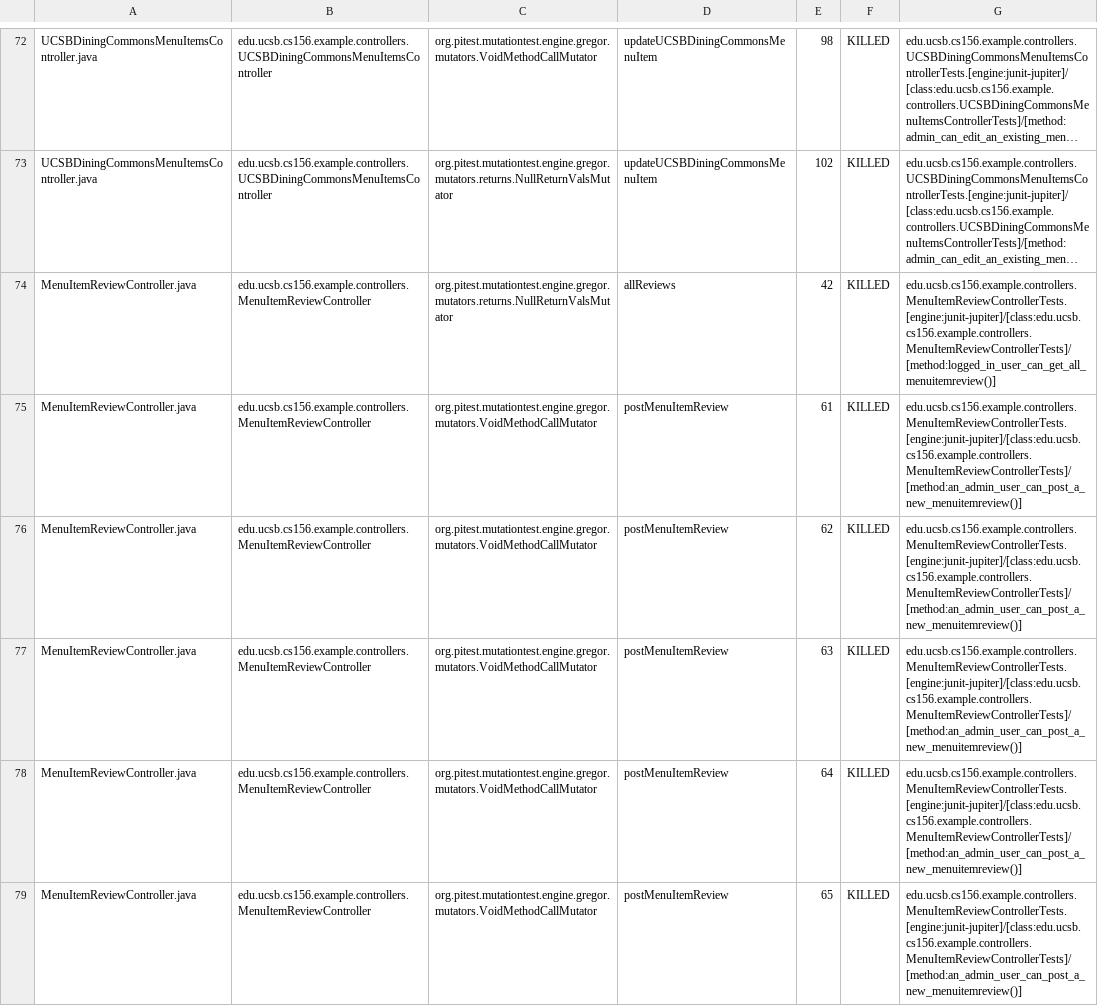
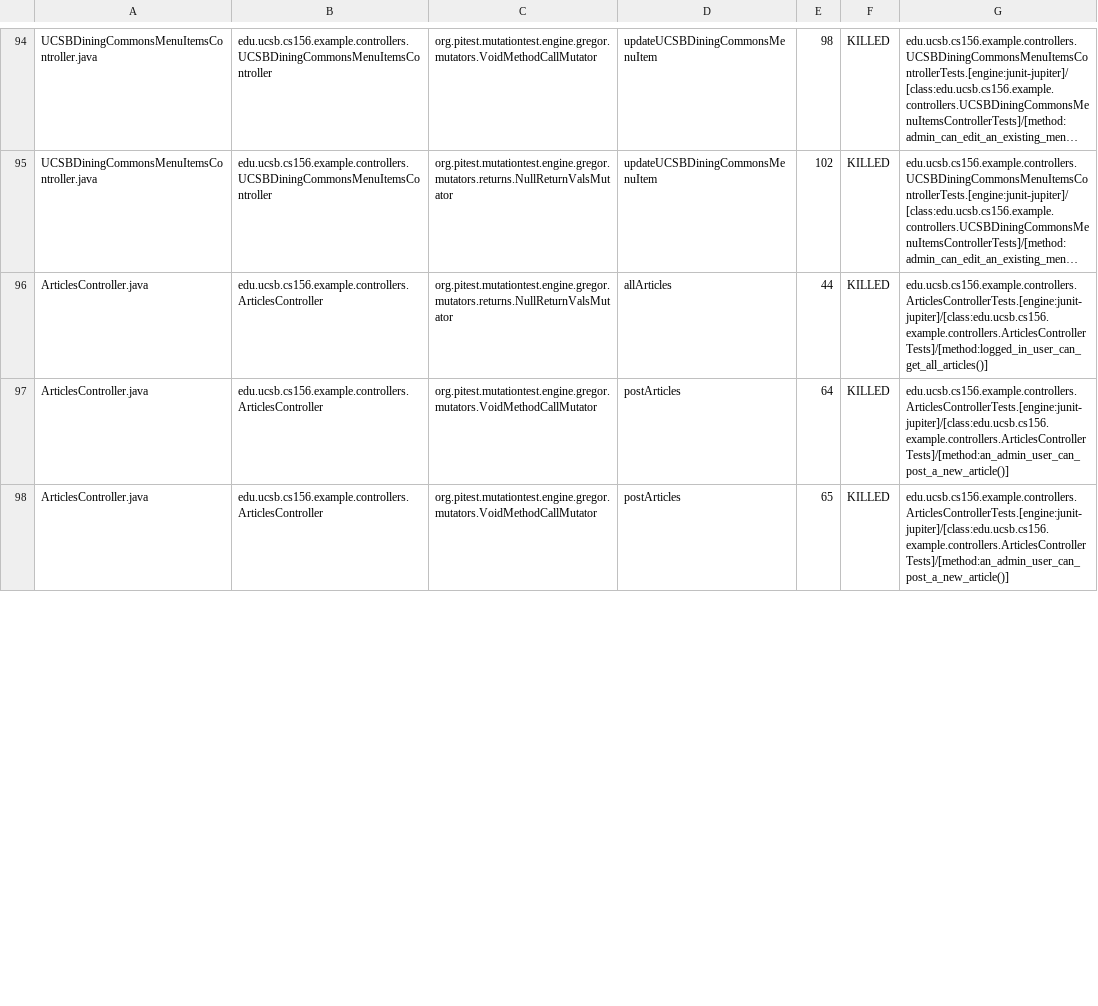
Before and after one commit to ucsb-cs156-s24/team02-s24-4pm-3, a CSV file: pitest/mutations.csv, drawn as a sheet; only a part is shown, gaps mark what is left out; long unchanged cells end in …; addresses are those after the commit; the diff covers the shown part only; the diff names each change by its address in the sheet, - before the commit and + after, or states it on an @@ line.

Commit message:
Deploying to gh-pages from @ ucsb-cs156-s24/team02-s24-4pm-3@2d34784cd796a17372a4941a6bd78d07fb5fece8 🚀

```diff
--- a/pitest/mutations.csv
+++ b/pitest/mutations.csv
-A96: MenuItemReviewController.java
+A96: ArticlesController.java
-B96: edu.ucsb.cs156.example.controllers.MenuItemReviewController
+B96: edu.ucsb.cs156.example.controllers.ArticlesController
-D96: allReviews
+D96: allArticles
-E96: 42
+E96: 44
-G96: edu.ucsb.cs156.example.controllers.MenuItemReviewControllerTests.[engine:junit-jupiter]/[class:edu.ucsb.cs156.example.controllers.MenuItemReviewControllerTests]/[method:logged_in_user_can_get_all_menuitemreview()]
+G96: edu.ucsb.cs156.example.controllers.ArticlesControllerTests.[engine:junit-jupiter]/[class:edu.ucsb.cs156.example.controllers.ArticlesControllerTests]/[method:logged_in_user_can_get_all_articles()]
@@ row 75 moved to row 10: MenuItemReviewController.java @@
@@ row 76 moved to row 11: MenuItemReviewController.java @@
@@ row 77 moved to row 12: MenuItemReviewController.java @@
-A97:A98: MenuItemReviewController.java
+A97:A98: ArticlesController.java
-B97:B98: edu.ucsb.cs156.example.controllers.MenuItemReviewController
+B97:B98: edu.ucsb.cs156.example.controllers.ArticlesController
-D97:D98: postMenuItemReview
+D97:D98: postArticles
-G97:G98: edu.ucsb.cs156.example.controllers.MenuItemReviewControllerTests.[engine:junit-jupiter]/[class:edu.ucsb.cs156.example.controllers.MenuItemReviewControllerTests]/[method:an_admin_user_can_post_a_new_menuitemreview()]
+G97:G98: edu.ucsb.cs156.example.controllers.ArticlesControllerTests.[engine:junit-jupiter]/[class:edu.ucsb.cs156.example.controllers.ArticlesControllerTests]/[method:an_admin_user_can_post_a_new_article()]
```
Also changed, not shown: 9 added rows, 2 removed rows, 48 moved rows and 10 edited cells elsewhere in this file, 18 other files.
